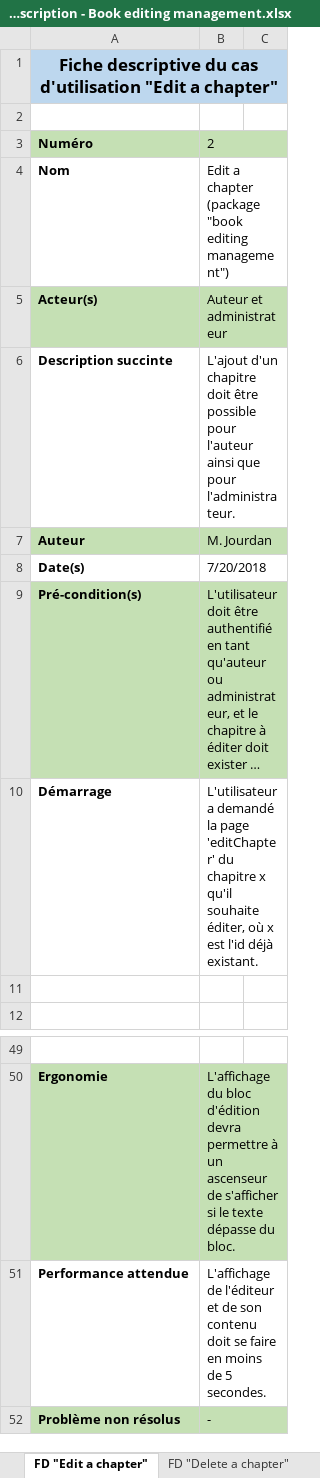
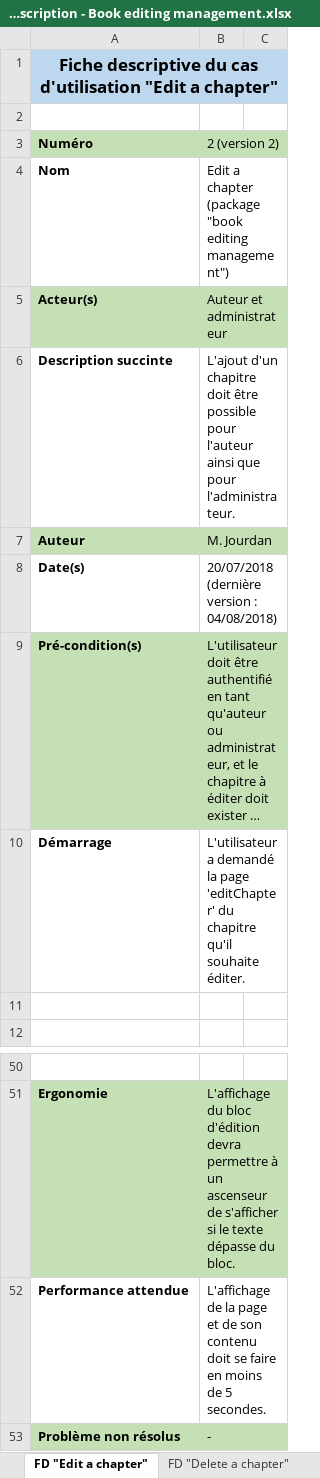
Before and after one commit to MatJOnGit/One-way-ticket-to-Alaska, an Excel workbook: ressources/project descriptions/Feature description - Book editing management.xlsx, sheet FD "Edit a chapter", drawn as a sheet; only a part is shown, gaps mark what is left out; long unchanged cells end in …; values as stored, in another font and other column widths than the file's, no borders; addresses are those after the commit; the diff covers the shown part only; the diff names each change by its address in the sheet, - before the commit and + after, or states it on an @@ line.

Commit message:
Edit book editing feature diagram and description, edit mockup to display save and publish buttons on editChapter and newChapter page

```diff
--- a/ressources/project descriptions/Feature description - Book editing management.xlsx (sheet FD "Edit a chapter")
+++ b/ressources/project descriptions/Feature description - Book editing management.xlsx (sheet FD "Edit a chapter")
-B3: 2
+B3: 2 (version 2)
-B8 (2 (version 2)): 7/20/2018
+B8 (2 (version 2)): 20/07/2018 (dernière version : 04/08/2018)
-B10 (2 (version 2)): …du chapitre x qu'il souhaite éditer, où x est l'id déjà existant.
+B10 (2 (version 2)): …du chapitre qu'il souhaite éditer.
-B52 (2 (version 2)): L'affichage de l'éditeur et de…
+B52 (2 (version 2)): L'affichage de la page et de…
```
Also changed, not shown: 5 added rows, 4 removed rows, 16 edited cells and cell formats elsewhere in this sheet, sheet FD "Delete a chapter", sheet FD "Add a new chapter", 10 other files.
